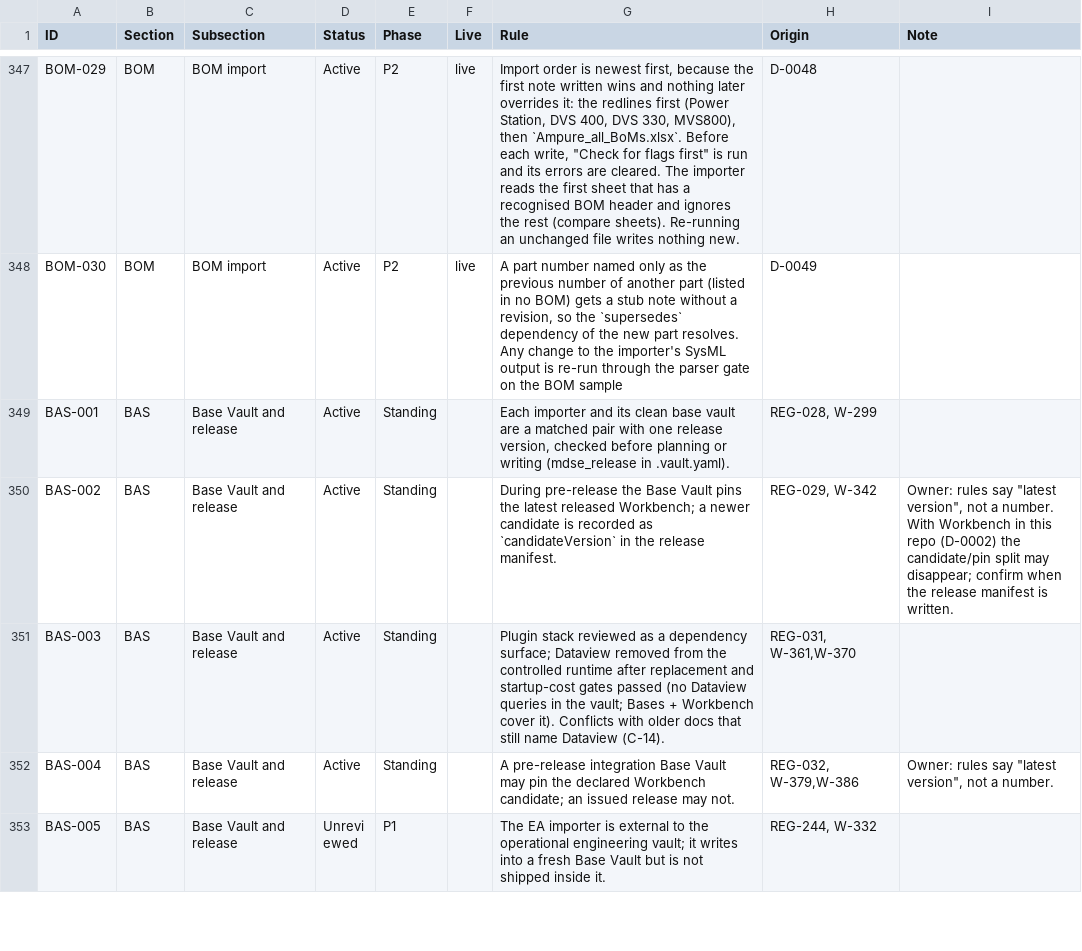
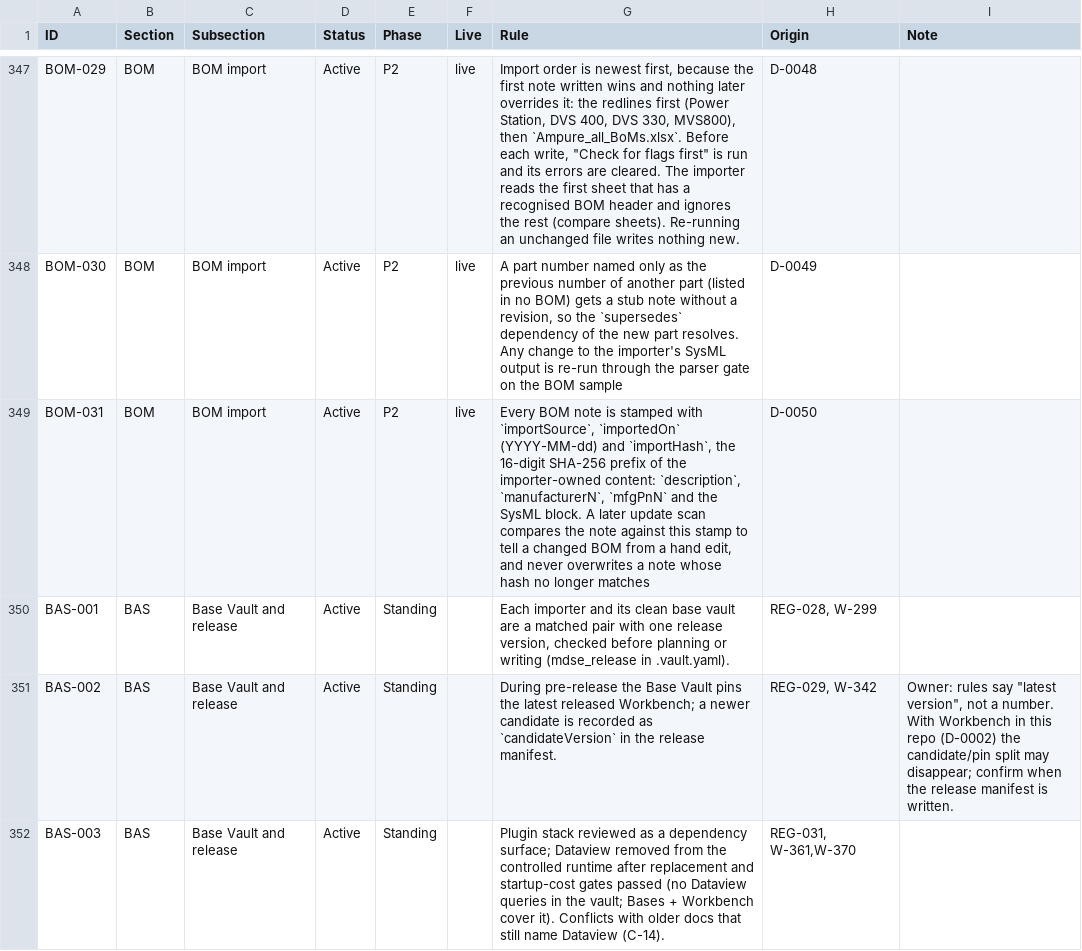
Before and after one commit to spencerskelly/MDSE_v2, a CSV file: governance/register/rules-register.csv, drawn as a sheet; only a part is shown, gaps mark what is left out; the shorter side is filled out with more unchanged rows; the diff names each change by its address in the sheet, - before the commit and + after, or states it on an @@ line.

```diff
--- a/governance/register/rules-register.csv
+++ b/governance/register/rules-register.csv
+row 349: BOM-031 | BOM | BOM import | Active | P2 | live | Every BOM note is stamped with `importSource`, `importedOn` (YYYY-MM-dd) and `importHash`, the 16-digit SHA-256 prefix of the importer-owned content: `description`, `manufacturerN`, `mfgPnN` and the SysML block. A later update scan compares the note against this stamp to tell a changed BOM from a hand edit, and never overwrites a note whose hash no longer matches | D-0050
```
Also changed, not shown: 6 other files.
